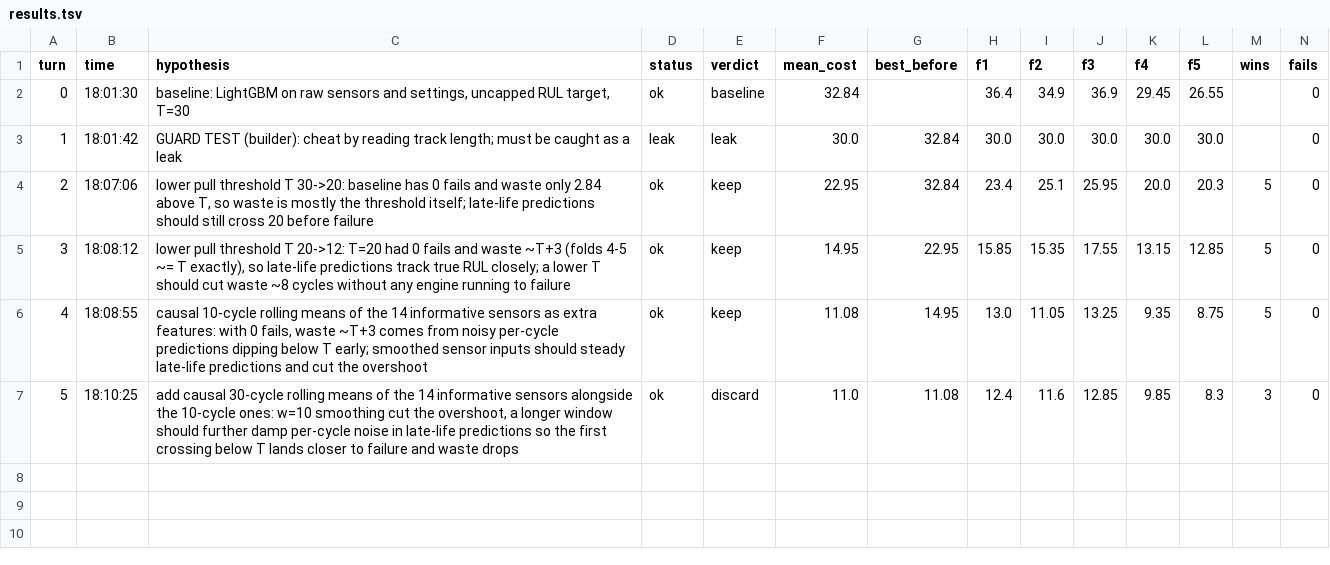
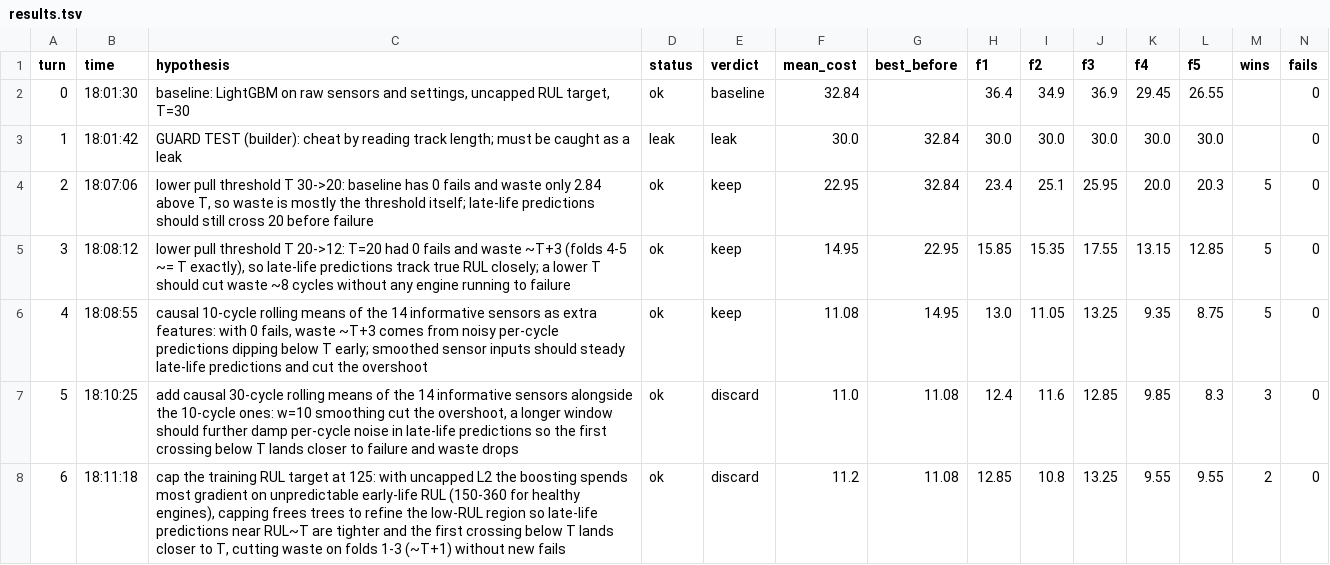
Before and after one commit to minthantkyaw28/jetfyre, a TSV file: results.tsv, drawn as a sheet; only a part is shown; rows hold the shown columns only; the diff names each change by its address in the sheet, - before the commit and + after, or states it on an @@ line.

Commit message:
discard 0006: cap the training RUL target at 125: with uncapped L2 the boosting spends most gradient on unpredictable early-life RUL (150-360 for healthy engines), capping frees trees to refine the low-RUL region so late-life predictions near RUL~T are tighter and the first crossing below T lands closer to T, cutting waste on folds 1-3 (~T+1) without new fails | cost 11.2 vs best 11.08

```diff
--- a/results.tsv
+++ b/results.tsv
+row 8: 6 | 18:11:18 | cap the training RUL target at 125: with uncapped L2 the boosting spends most gradient on unpredictable early-life RUL (150-360 for healthy engines), capping frees trees to refine the low-RUL region so late-life predictions near RUL~T are tighter and the first crossing below T lands closer to T, cutting waste on folds 1-3 (~T+1) without new fails | ok | discard | 11.2 | 11.08 | 12.85 | 10.8 | 13.25 | 9.55 | 9.55 | 2 | 0
```
Also changed, not shown: 4 other files.
